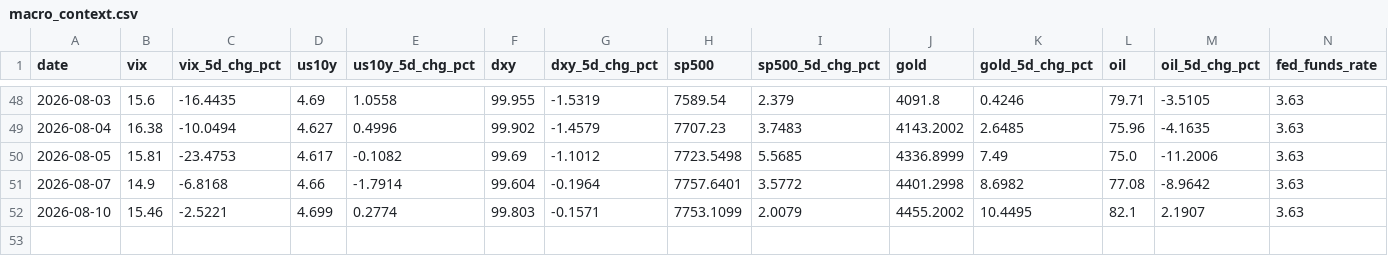
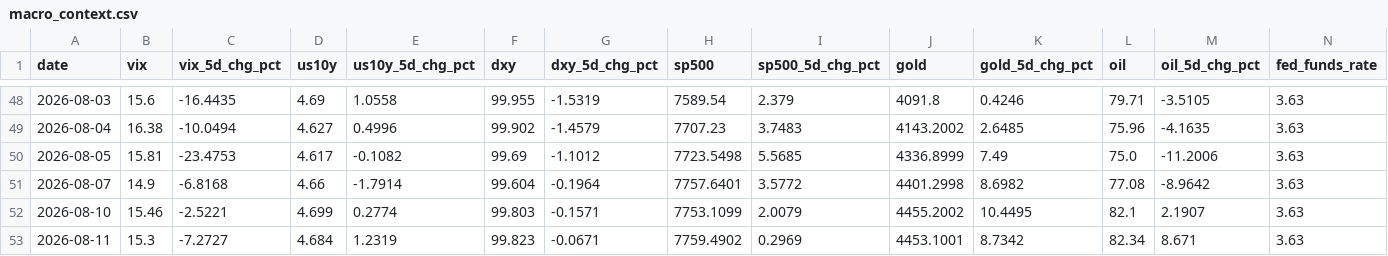
Before and after one commit to romankostin25-code/timecopilot-tracker, a CSV file: data/macro_context.csv, drawn as a sheet; only a part is shown, gaps mark what is left out; rows hold the shown columns only; the diff names each change by its address in the sheet, - before the commit and + after, or states it on an @@ line.

Commit message:
data: morning update 2026-08-11 15:00 UTC

```diff
--- a/data/macro_context.csv
+++ b/data/macro_context.csv
+row 53: 2026-08-11 | 15.3 | -7.2727 | 4.684 | 1.2319 | 99.823 | -0.0671 | 7759.4902 | 0.2969 | 4453.1001 | 8.7342 | 82.34 | 8.671 | 3.63
```
Also changed, not shown: 7 other files.
